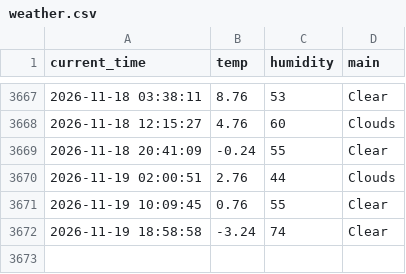
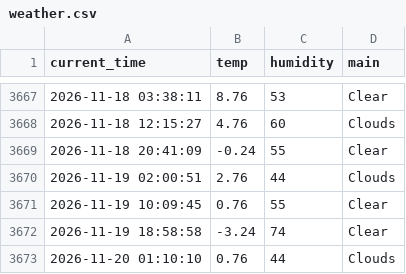
Before and after one commit to 0307102bj41-afk/weather_5m, a CSV file: weather.csv, drawn as a sheet; only a part is shown, gaps mark what is left out.

```diff
--- a/weather.csv
+++ b/weather.csv
@@ -3672 +3672,2 @@ current_time,temp,humidity,main
 2026-11-19 18:58:58,-3.24,74,Clear
+2026-11-20 01:10:10,0.76,44,Clouds
```
